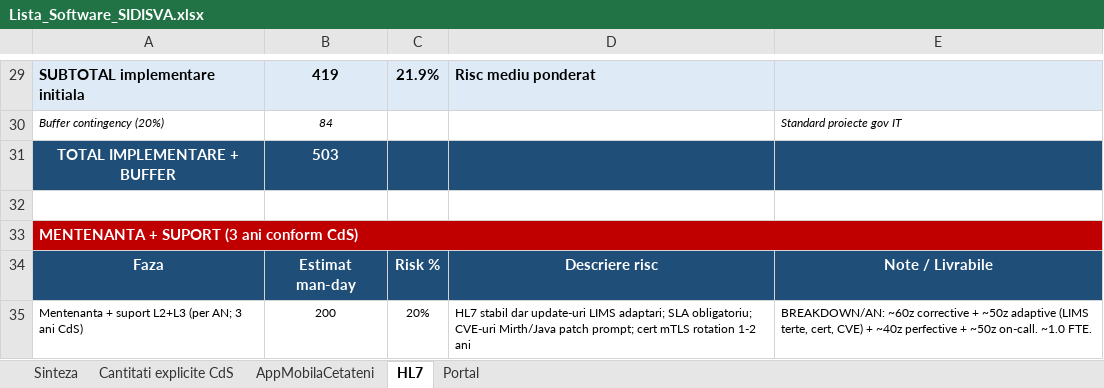
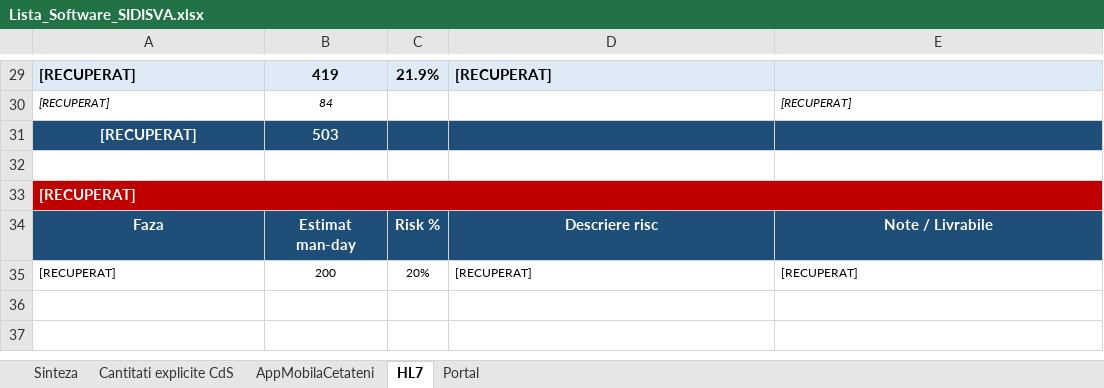
Before and after one commit to vipsolutionservices/LICITATIE, an Excel workbook: Lista_Software_SIDISVA.xlsx, sheet HL7, drawn as a sheet; only a part is shown, gaps mark what is left out; values as stored, in another font and other column widths than the file's, no borders; removed rows and columns are numbered as before the commit, all else as after; the diff covers the shown part only; the diff names each change by its address in the sheet, - before the commit and + after, or states it on an @@ line.

```diff
--- a/Lista_Software_SIDISVA.xlsx (sheet HL7)
+++ b/Lista_Software_SIDISVA.xlsx (sheet HL7)
-A29: SUBTOTAL implementare initiala
+A29: [RECUPERAT]
-D29: Risc mediu ponderat
+D29: [RECUPERAT]
-row 30: Buffer contingency (20%) | 84 |  |  | Standard proiecte gov IT
+row 30: [RECUPERAT] | 84 |  |  | [RECUPERAT]
-A31: TOTAL IMPLEMENTARE + BUFFER
+A31: [RECUPERAT]
-A33: MENTENANTA + SUPORT (3 ani conform CdS)
+A33: [RECUPERAT]
-row 35: Mentenanta + suport L2+L3 (per AN; 3 ani CdS) | 200 | 20% | HL7 stabil dar update-uri LIMS adaptari; SLA obligatoriu; CVE-uri Mirth/Java patch prompt; cert mTLS rotation 1-2 ani | BREAKDOWN/AN: ~60z corrective + ~50z adaptive (LIMS terte, cert, CVE) + ~40z perfective + ~50z on-call. ~1.0 FTE.
+row 35: [RECUPERAT] | 200 | 20% | [RECUPERAT] | [RECUPERAT]
```
Also changed, not shown: 24 added rows, 24 removed rows and 2 edited cells elsewhere in this sheet, sheet Portal, sheet AppMobilaCetateni, sheet Sinteza, sheet Cantitati explicite CdS, 5 other files.
